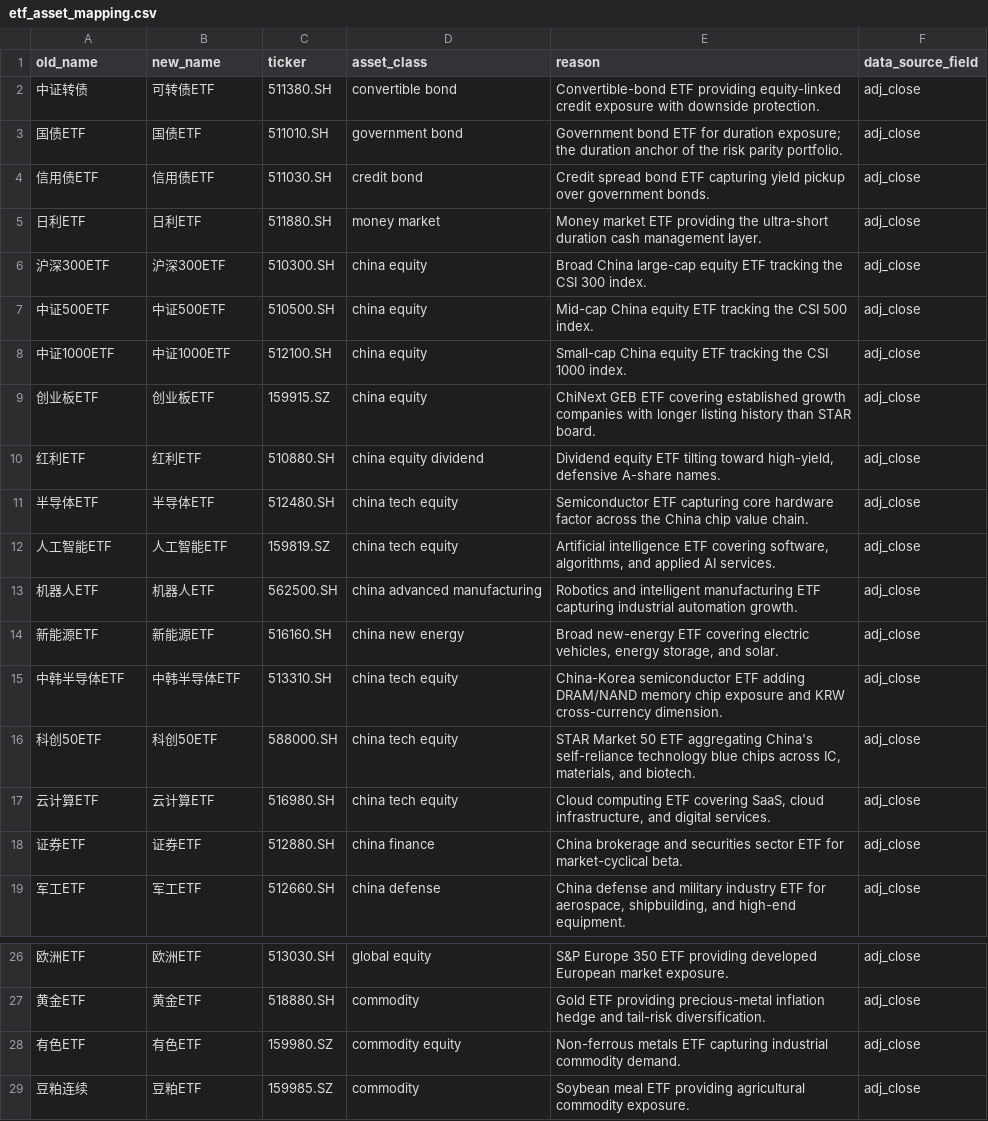
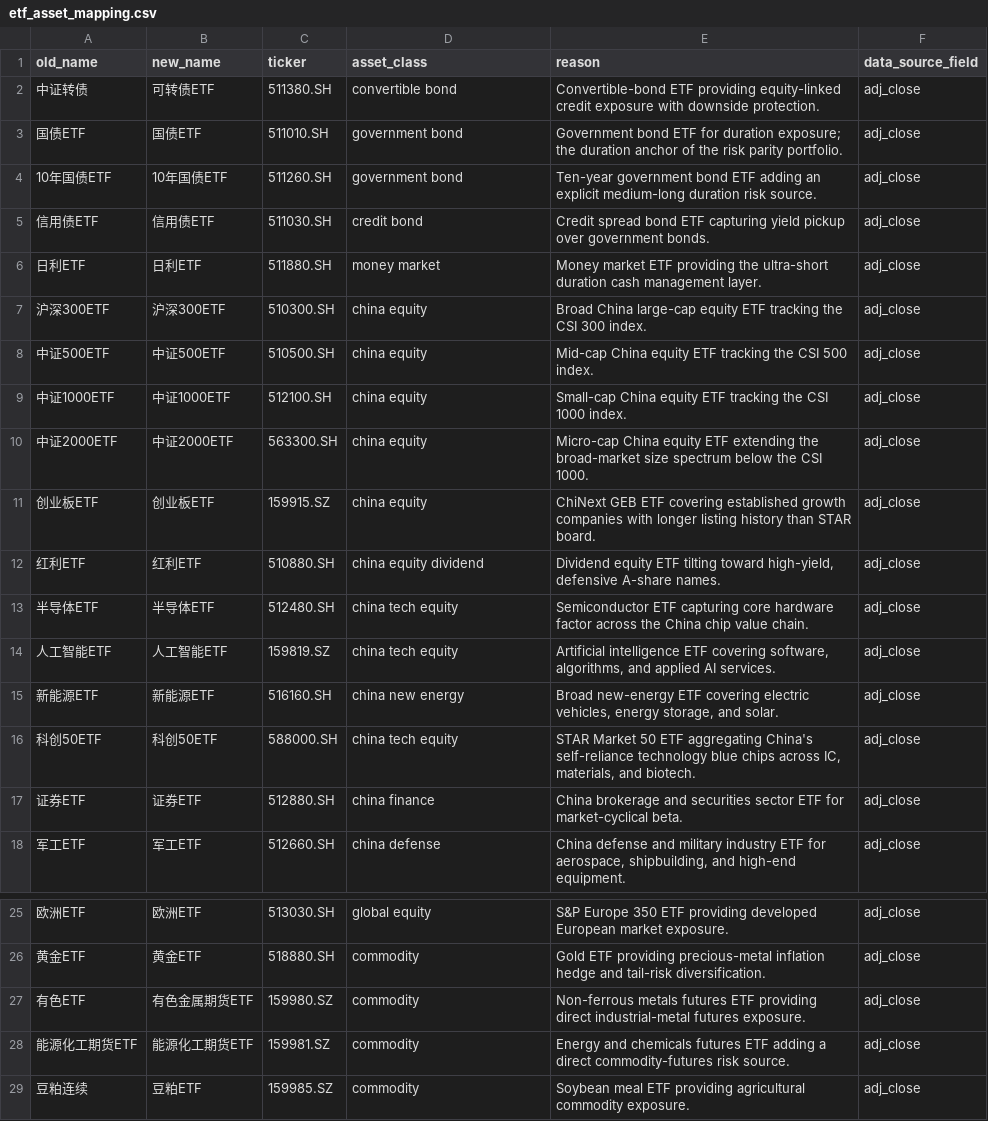
Before and after one commit to ericxuzhesheng/Relaxed-Risk-Parity-Research, a CSV file: data/processed/etf_asset_mapping.csv, drawn as a sheet; only a part is shown, gaps mark what is left out.

```diff
--- a/data/processed/etf_asset_mapping.csv
+++ b/data/processed/etf_asset_mapping.csv
@@ -3,2 +3,3 @@
 国债ETF,国债ETF,511010.SH,government bond,Government bond ETF for duration exposure; the duration anchor of the risk parity portfolio.,adj_close
+10年国债ETF,10年国债ETF,511260.SH,government bond,Ten-year government bond ETF adding an explicit medium-long duration risk source.,adj_close
 信用债ETF,信用债ETF,511030.SH,credit bond,Credit spread bond ETF capturing yield pickup over government bonds.,adj_close
@@ -8,2 +9,3 @@
 中证1000ETF,中证1000ETF,512100.SH,china equity,Small-cap China equity ETF tracking the CSI 1000 index.,adj_close
+中证2000ETF,中证2000ETF,563300.SH,china equity,Micro-cap China equity ETF extending the broad-market size spectrum below the CSI 1000.,adj_close
 创业板ETF,创业板ETF,159915.SZ,china equity,ChiNext GEB ETF covering established growth companies with longer listing history than STAR board.,adj_close
@@ -12,7 +14,4 @@
 人工智能ETF,人工智能ETF,159819.SZ,china tech equity,"Artificial intelligence ETF covering software, algorithms, and applied AI services.",adj_close
-机器人ETF,机器人ETF,562500.SH,china advanced manufacturing,Robotics and intelligent manufacturing ETF capturing industrial automation growth.,adj_close
 新能源ETF,新能源ETF,516160.SH,china new energy,"Broad new-energy ETF covering electric vehicles, energy storage, and solar.",adj_close
-中韩半导体ETF,中韩半导体ETF,513310.SH,china tech equity,China-Korea semiconductor ETF adding DRAM/NAND memory chip exposure and KRW cross-currency dimension.,adj_close
 科创50ETF,科创50ETF,588000.SH,china tech equity,"STAR Market 50 ETF aggregating China's self-reliance technology blue chips across IC, materials, and biotech.",adj_close
-云计算ETF,云计算ETF,516980.SH,china tech equity,"Cloud computing ETF covering SaaS, cloud infrastructure, and digital services.",adj_close
 证券ETF,证券ETF,512880.SH,china finance,China brokerage and securities sector ETF for market-cyclical beta.,adj_close
@@ -27,3 +26,4 @@
 黄金ETF,黄金ETF,518880.SH,commodity,Gold ETF providing precious-metal inflation hedge and tail-risk diversification.,adj_close
-有色ETF,有色ETF,159980.SZ,commodity equity,Non-ferrous metals ETF capturing industrial commodity demand.,adj_close
+有色ETF,有色金属期货ETF,159980.SZ,commodity,Non-ferrous metals futures ETF providing direct industrial-metal futures exposure.,adj_close
+能源化工期货ETF,能源化工期货ETF,159981.SZ,commodity,Energy and chemicals futures ETF adding a direct commodity-futures risk source.,adj_close
 豆粕连续,豆粕ETF,159985.SZ,commodity,Soybean meal ETF providing agricultural commodity exposure.,adj_close
```
Also changed, not shown: data/processed/candidate_etf_metadata.csv, results/tables/asset_descriptive_statistics.csv, 17 other files.
